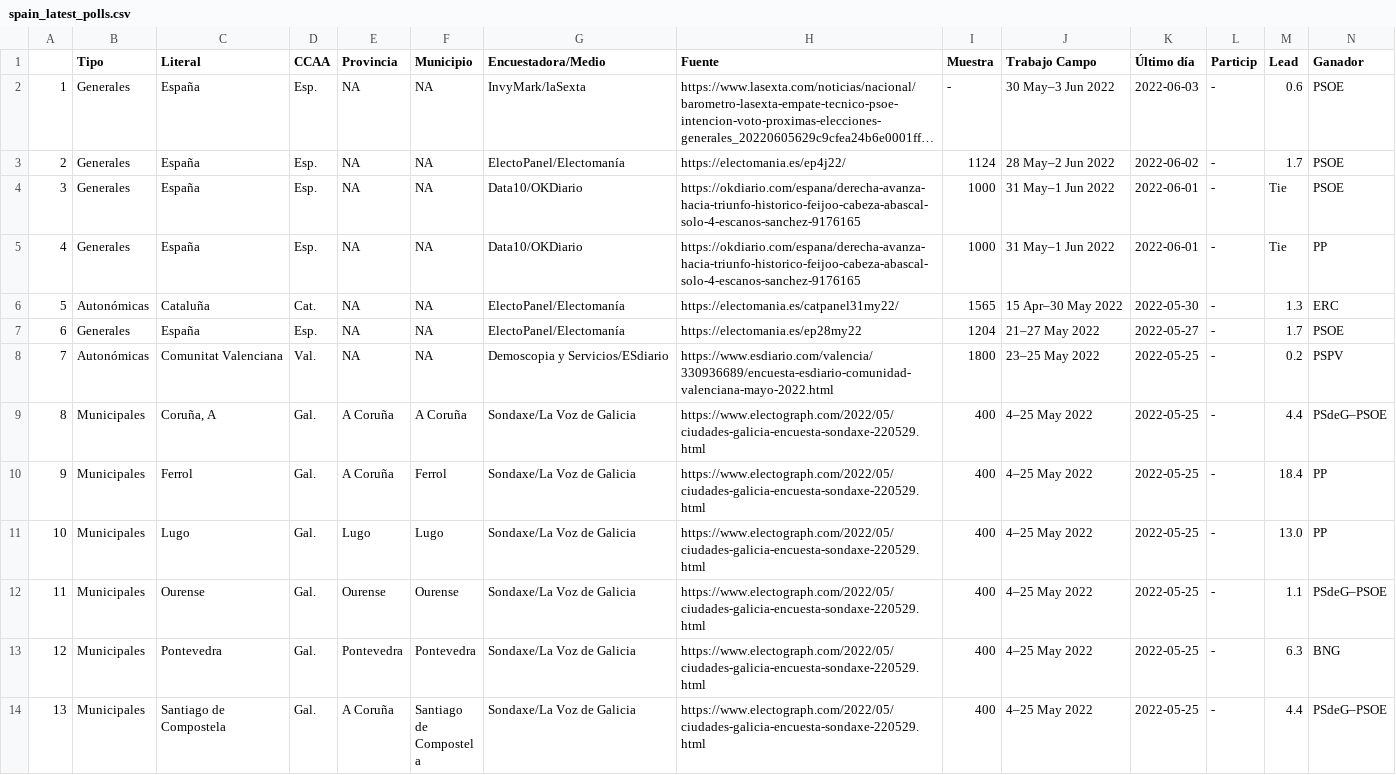
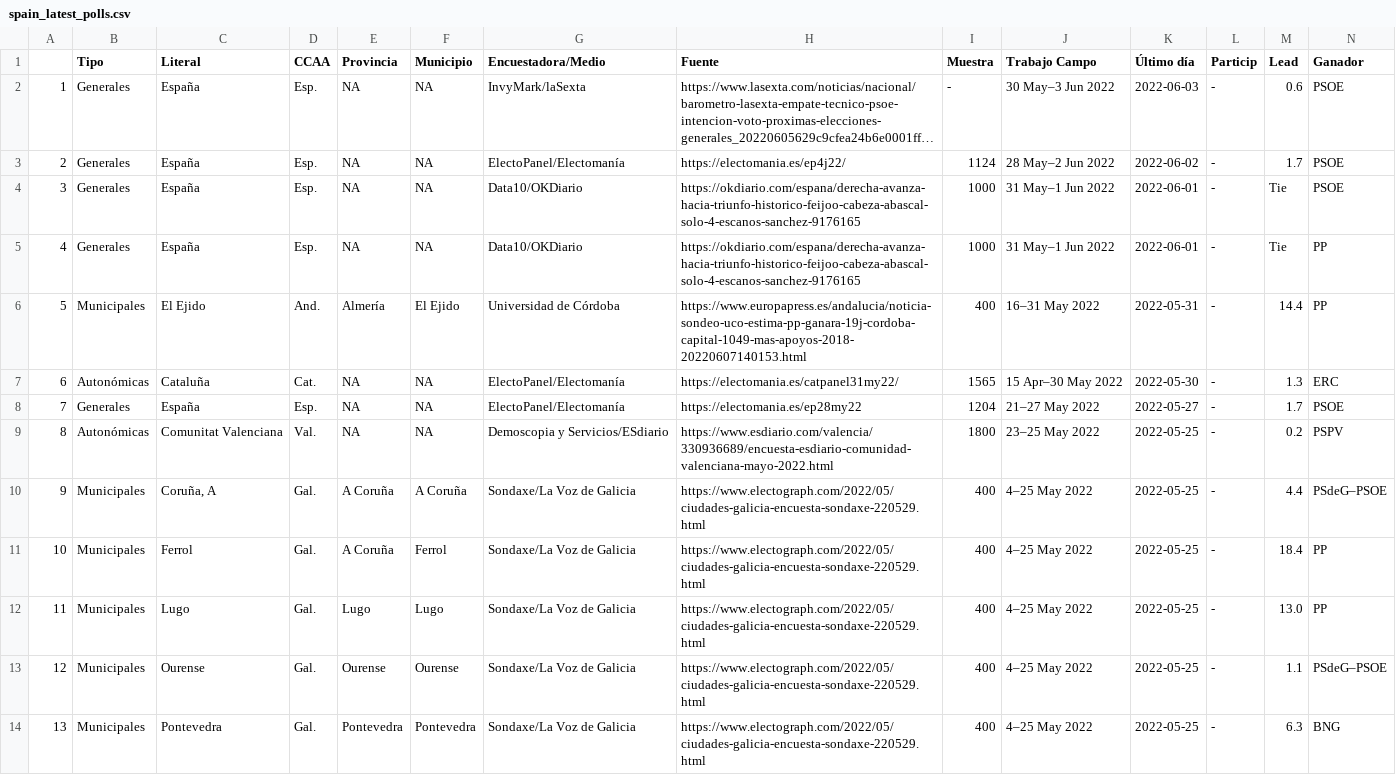
Before and after one commit to endikasatu/encuestas_esp, a CSV file: data/spain_latest_polls.csv, drawn as a sheet; only a part is shown; the shorter side is filled out with more unchanged rows; long unchanged cells end in …; addresses are those after the commit; rows hold the shown columns only; the diff names each change by its address in the sheet, - before the commit and + after, or states it on an @@ line.

```diff
--- a/data/spain_latest_polls.csv
+++ b/data/spain_latest_polls.csv
+row 6: 5 | Municipales | El Ejido | And. | Almería | El Ejido | Universidad de Córdoba | https://www.europapress.es/andalucia/noticia-sondeo-uco-estima-pp-ganara-19j-cordoba-capital-1049-mas-apoyos-2018-20220607140153.html | 400 | 16–31 May 2022 | 2022-05-31 | - | 14.4 | PP
@@ column A renumbered from row 7 down @@
```
Also changed, not shown: data/em_resume_5_latest_polls.csv, 3 other files.
